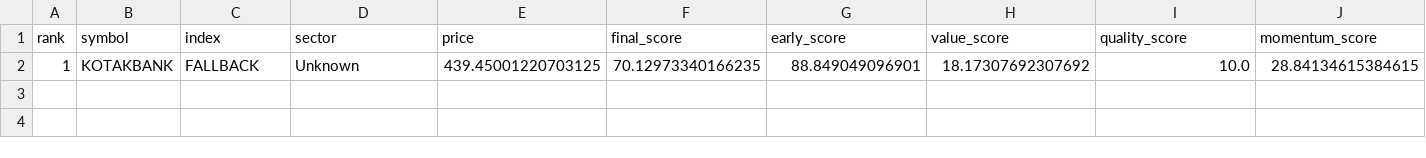
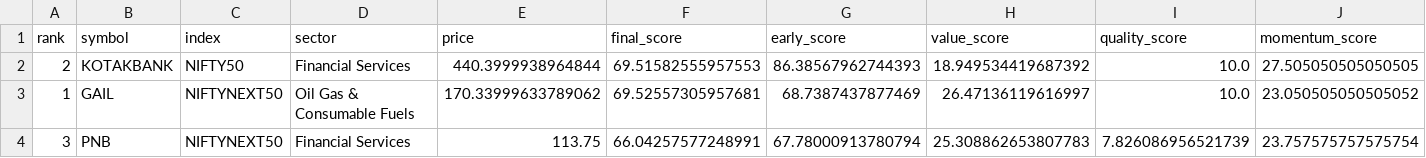
Before and after one commit to spy15007-arch/nifty-value-momentum, a CSV file: output/top10_early_momentum.csv, drawn as a sheet; only a part is shown; removed rows and columns are numbered as before the commit, all else as after; rows hold the shown columns only; the diff names each change by its address in the sheet, - before the commit and + after, or states it on an @@ line.

```diff
--- a/output/top10_early_momentum.csv
+++ b/output/top10_early_momentum.csv
-row 2: 1 | KOTAKBANK | FALLBACK | Unknown | 439.45001220703125 | 70.12973340166235 | 88.849049096901 | 18.17307692307692 | 10.0 | 28.84134615384615
+row 2: 2 | KOTAKBANK | NIFTY50 | Financial Services | 440.3999938964844 | 69.51582555957553 | 86.38567962744393 | 18.949534419687392 | 10.0 | 27.505050505050505
+row 3: 1 | GAIL | NIFTYNEXT50 | Oil Gas & Consumable Fuels | 170.33999633789062 | 69.52557305957681 | 68.7387437877469 | 26.47136119616997 | 10.0 | 23.050505050505052
+row 4: 3 | PNB | NIFTYNEXT50 | Financial Services | 113.75 | 66.04257577248991 | 67.78000913780794 | 25.308862653807783 | 7.826086956521739 | 23.757575757575754
```
Also changed, not shown: output/master_top30.csv, output/top10_value_momentum.csv, 1 other file.
